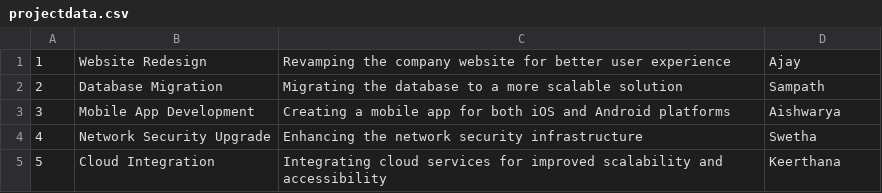
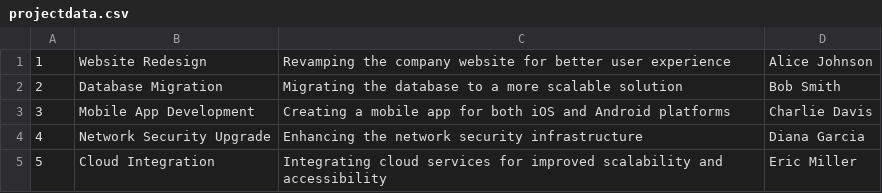
Before and after one commit to SampathGade/SMQA, a CSV file: mobileclientassetmanagement/src/resources/projectdata.csv, drawn as a sheet.

```diff
--- a/mobileclientassetmanagement/src/resources/projectdata.csv
+++ b/mobileclientassetmanagement/src/resources/projectdata.csv
@@ -1,5 +1,5 @@
-1,Website Redesign,Revamping the company website for better user experience,Ajay
-2,Database Migration,Migrating the database to a more scalable solution,Sampath
-3,Mobile App Development,Creating a mobile app for both iOS and Android platforms,Aishwarya
-4,Network Security Upgrade,Enhancing the network security infrastructure,Swetha
-5,Cloud Integration,Integrating cloud services for improved scalability and accessibility,Keerthana
+1,Website Redesign,Revamping the company website for better user experience,Alice Johnson
+2,Database Migration,Migrating the database to a more scalable solution,Bob Smith
+3,Mobile App Development,Creating a mobile app for both iOS and Android platforms,Charlie Davis
+4,Network Security Upgrade,Enhancing the network security infrastructure,Diana Garcia
+5,Cloud Integration,Integrating cloud services for improved scalability and accessibility,Eric Miller
```
Also changed, not shown: mobileclientassetmanagement/src/resources/assetdata.csv, mobileclientassetmanagement/src/resources/userdata.csv, 16 other files.
